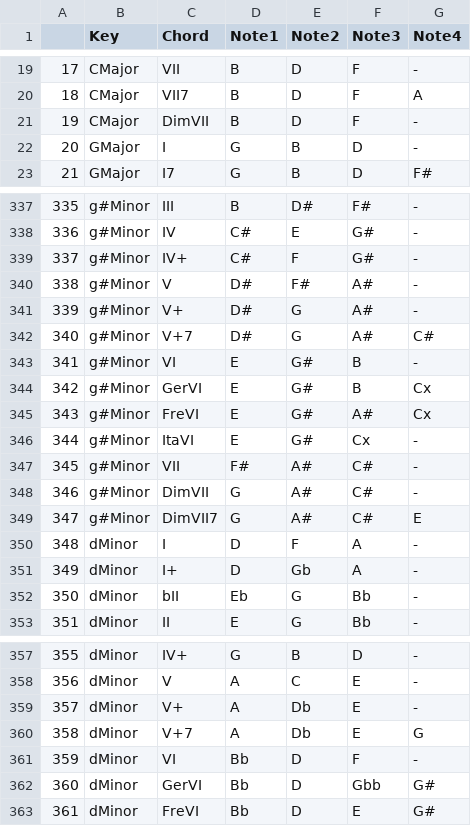
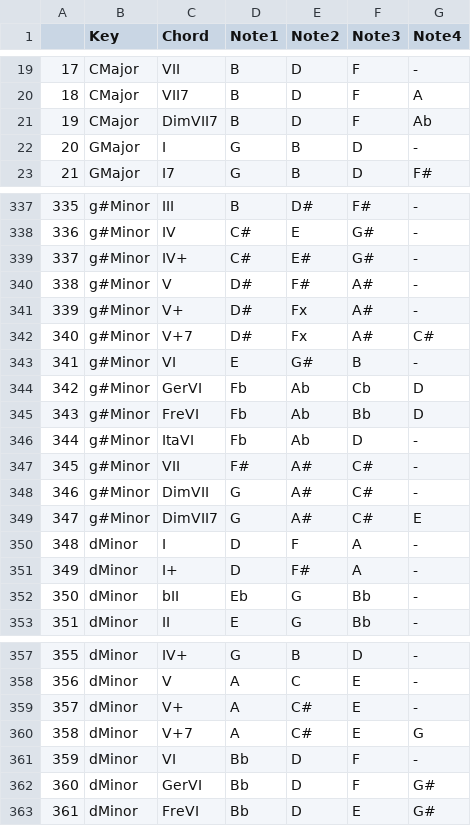
Before and after one commit to tpmmthomas/fyp-chord-identification, a CSV file: results/chordToNoteResult.csv, drawn as a sheet; only a part is shown, gaps mark what is left out; the diff covers the shown part only.

Commit message:
improve notes naming

```diff
--- a/results/chordToNoteResult.csv
+++ b/results/chordToNoteResult.csv
@@ -20,3 +20,3 @@
 18,CMajor,VII7,B,D,F,A
-19,CMajor,DimVII,B,D,F,-
+19,CMajor,DimVII7,B,D,F,Ab
 20,GMajor,I,G,B,D,-
@@ -338,10 +338,10 @@
 336,g#Minor,IV,C#,E,G#,-
-337,g#Minor,IV+,C#,F,G#,-
+337,g#Minor,IV+,C#,E#,G#,-
 338,g#Minor,V,D#,F#,A#,-
-339,g#Minor,V+,D#,G,A#,-
-340,g#Minor,V+7,D#,G,A#,C#
+339,g#Minor,V+,D#,Fx,A#,-
+340,g#Minor,V+7,D#,Fx,A#,C#
 341,g#Minor,VI,E,G#,B,-
-342,g#Minor,GerVI,E,G#,B,Cx
-343,g#Minor,FreVI,E,G#,A#,Cx
-344,g#Minor,ItaVI,E,G#,Cx,-
+342,g#Minor,GerVI,Fb,Ab,Cb,D
+343,g#Minor,FreVI,Fb,Ab,Bb,D
+344,g#Minor,ItaVI,Fb,Ab,D,-
 345,g#Minor,VII,F#,A#,C#,-
@@ -350,3 +350,3 @@
 348,dMinor,I,D,F,A,-
-349,dMinor,I+,D,Gb,A,-
+349,dMinor,I+,D,F#,A,-
 350,dMinor,bII,Eb,G,Bb,-
@@ -358,6 +358,6 @@
 356,dMinor,V,A,C,E,-
-357,dMinor,V+,A,Db,E,-
-358,dMinor,V+7,A,Db,E,G
+357,dMinor,V+,A,C#,E,-
+358,dMinor,V+7,A,C#,E,G
 359,dMinor,VI,Bb,D,F,-
-360,dMinor,GerVI,Bb,D,Gbb,G#
+360,dMinor,GerVI,Bb,D,F,G#
 361,dMinor,FreVI,Bb,D,E,G#
```
Also changed, not shown: 42 edited cells elsewhere in this file, 2 other files.
